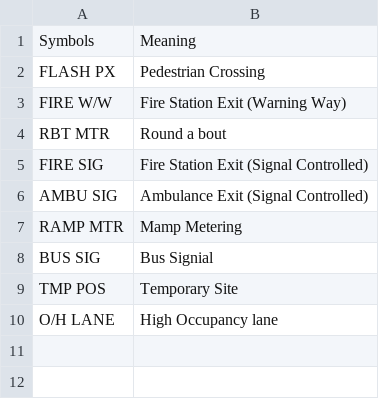
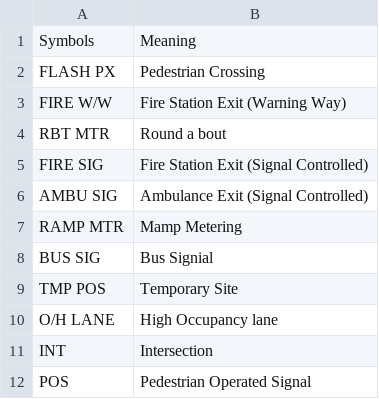
Before and after one commit to hieugia090806/Introduction-to-Artificial-Intelligence-COS30019-, a CSV file: Assignments/Assignment2/Assignment2b/Data/Processed/Symbols.csv, drawn as a sheet; the diff names each change by its address in the sheet, - before the commit and + after, or states it on an @@ line.

Commit message:
Updated data processing part 04

```diff
--- a/Assignments/Assignment2/Assignment2b/Data/Processed/Symbols.csv
+++ b/Assignments/Assignment2/Assignment2b/Data/Processed/Symbols.csv
+row 11: INT | Intersection
+row 12: POS | Pedestrian Operated Signal
```
Also changed, not shown: 16 other files.
